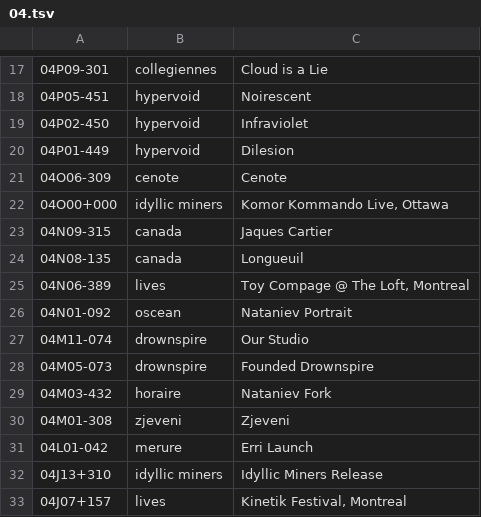
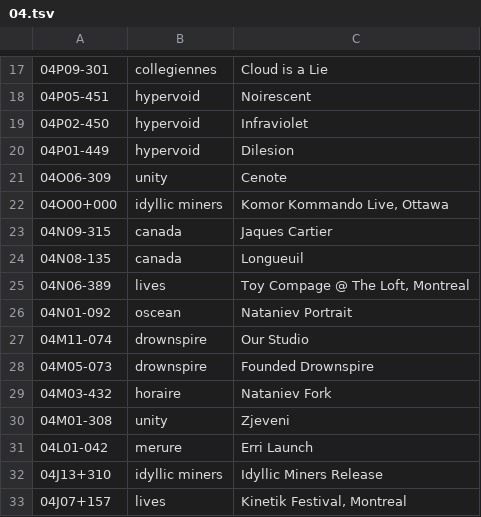
Before and after one commit to XXIIVV/oscean, a TSV file: src/diary/04.tsv, drawn as a sheet; only a part is shown, gaps mark what is left out.

```diff
--- a/src/diary/04.tsv
+++ b/src/diary/04.tsv
@@ -20,3 +20,3 @@
 04P01-449	hypervoid	Dilesion
-04O06-309	cenote	Cenote
+04O06-309	unity	Cenote
 04O00+000	idyllic miners	Komor Kommando Live, Ottawa
@@ -29,3 +29,3 @@
 04M03-432	horaire	Nataniev Fork
-04M01-308	zjeveni	Zjeveni
+04M01-308	unity	Zjeveni
 04L01-042	merure	Erri Launch
```
Also changed, not shown: src/diary/03.tsv, src/diary/05.tsv, 52 other files.
